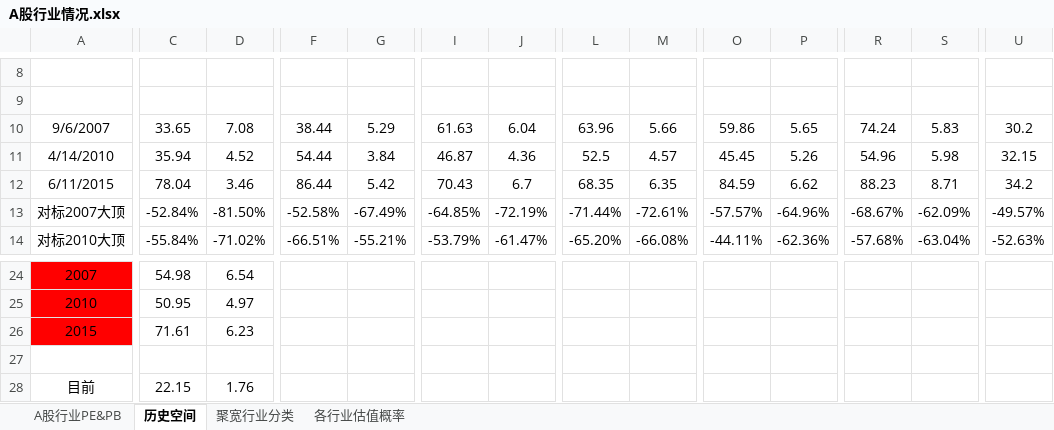
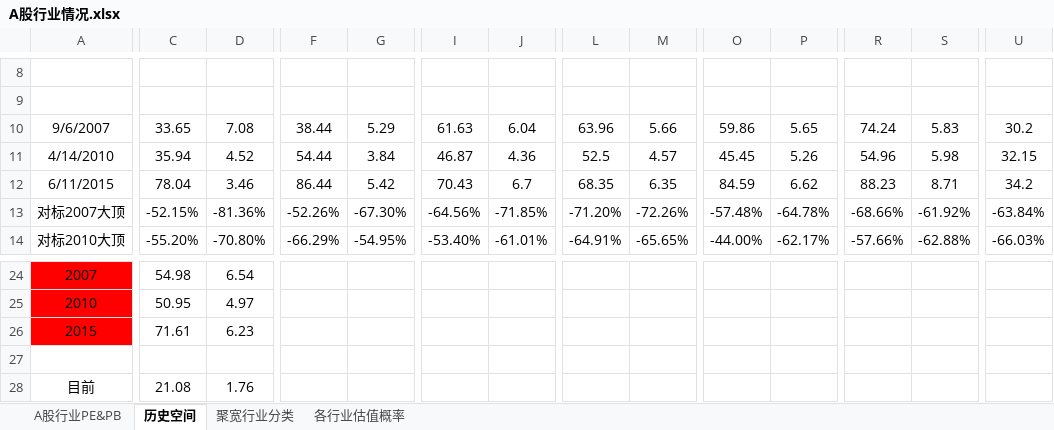
Before and after one commit to klq26/finance-data, an Excel workbook: Industry/A股行业情况.xlsx, sheet 历史空间, drawn as a sheet; only a part is shown, gaps mark what is left out; values as stored, in another font and other column widths than the file's, no borders; conditional formats not drawn; the diff covers the shown part only; the diff names each change by its address in the sheet, - before the commit and + after, or states it on an @@ line.

```diff
--- a/Industry/A股行业情况.xlsx (sheet 历史空间)
+++ b/Industry/A股行业情况.xlsx (sheet 历史空间)
-C13: -52.84%
+C13: -52.15%
-D13: -81.50%
+D13: -81.36%
-F13: -52.58%
+F13: -52.26%
-G13: -67.49%
+G13: -67.30%
-I13: -64.85%
+I13: -64.56%
-J13: -72.19%
+J13: -71.85%
-L13: -71.44%
+L13: -71.20%
-M13: -72.61%
+M13: -72.26%
-O13: -57.57%
+O13: -57.48%
-P13: -64.96%
+P13: -64.78%
-R13: -68.67%
+R13: -68.66%
-S13: -62.09%
+S13: -61.92%
-U13: -49.57%
+U13: -63.84%
-C14: -55.84%
+C14: -55.20%
-D14: -71.02%
+D14: -70.80%
-F14: -66.51%
+F14: -66.29%
-G14: -55.21%
+G14: -54.95%
-I14: -53.79%
+I14: -53.40%
-J14: -61.47%
+J14: -61.01%
-L14: -65.20%
+L14: -64.91%
-M14: -66.08%
+M14: -65.65%
-O14: -44.11%
+O14: -44.00%
-P14: -62.36%
+P14: -62.17%
-R14: -57.68%
+R14: -57.66%
-S14: -63.04%
+S14: -62.88%
-U14: -52.63%
+U14: -66.03%
-C28: 22.15
+C28: 21.08
```
Also changed, not shown: 1 added row, 1 removed row and 76 edited cells elsewhere in this sheet, sheet 各行业估值概率, sheet A股行业PE&PB, Portfolio/ETF计划 XIRR 已投入收益率计算.xlsx, 11 other files.
